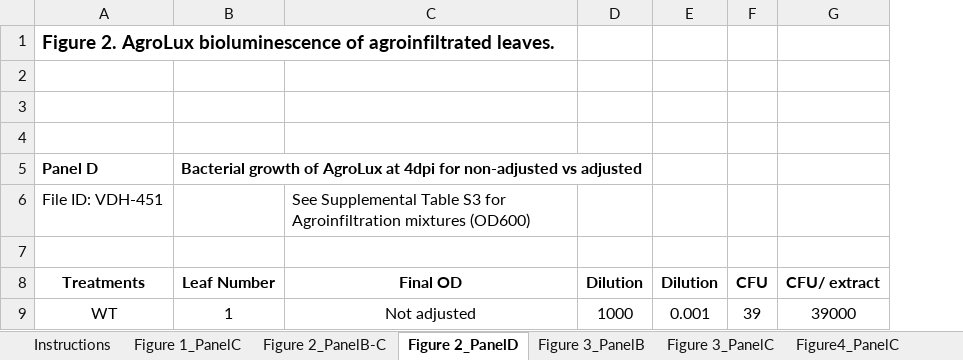
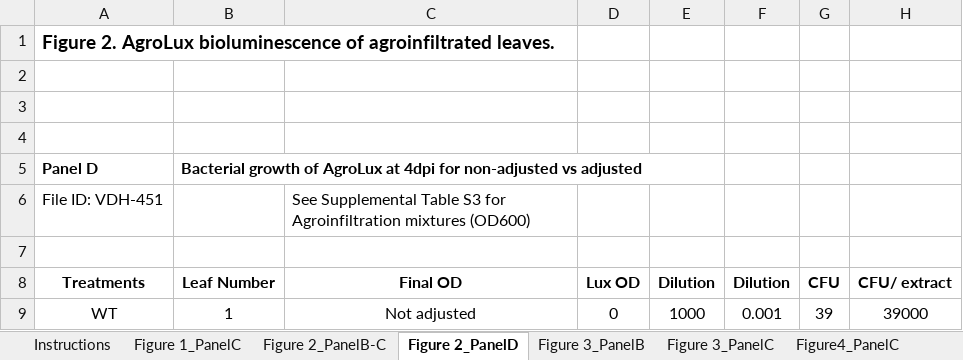
Before and after one commit to RSO9192/AgroLux, an Excel workbook: data/supp_tables_dataset_AgroLux_paper_v5.xlsx, sheet Figure 2_PanelD, drawn as a sheet; only a part is shown; values as stored, in another font and other column widths than the file's, no borders; the diff names each change by its address in the sheet, - before the commit and + after, or states it on an @@ line.

Commit message:
figure 2d added

```diff
--- a/data/supp_tables_dataset_AgroLux_paper_v5.xlsx (sheet Figure 2_PanelD)
+++ b/data/supp_tables_dataset_AgroLux_paper_v5.xlsx (sheet Figure 2_PanelD)
+column D, rows 8-9: Lux OD | 0
```
Also changed, not shown: 3 other files.
